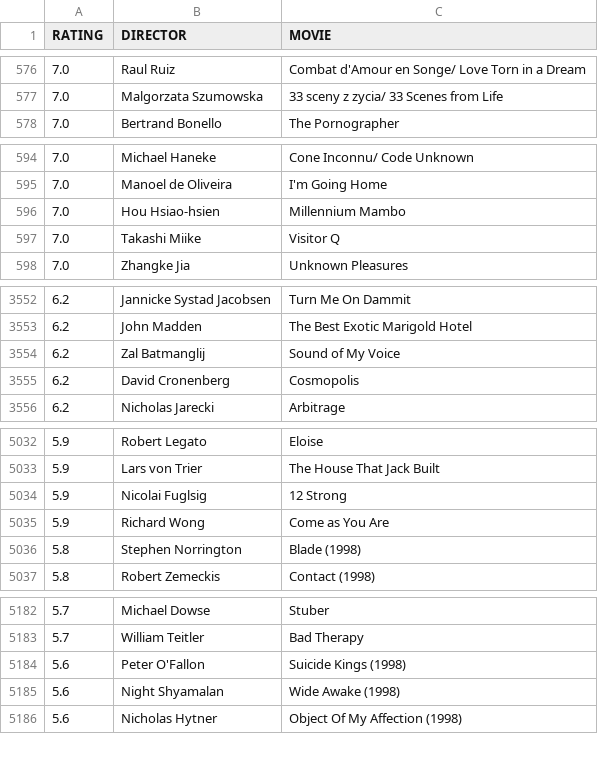
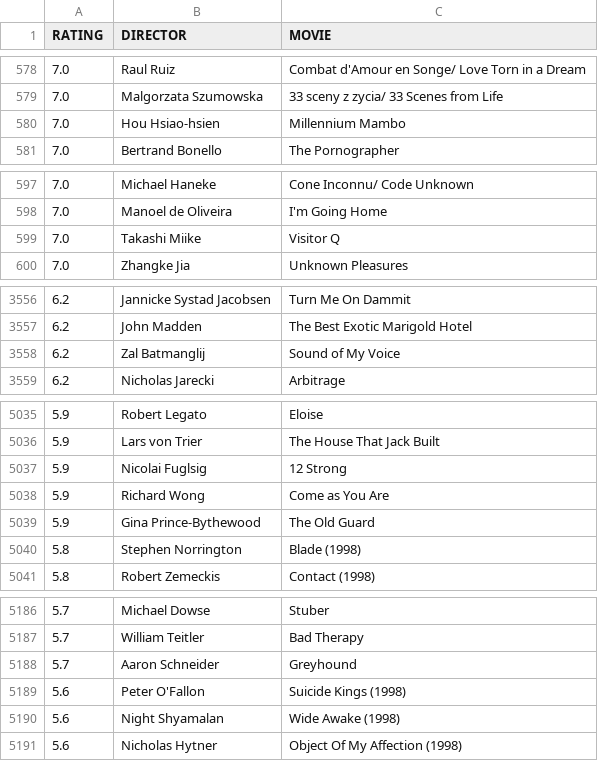
Before and after one commit to gammaray05/scarufficinema, a CSV file: list.csv, drawn as a sheet; only a part is shown, gaps mark what is left out; the diff covers the shown part only.

```diff
--- a/list.csv
+++ b/list.csv
@@ -577,2 +579,3 @@ RATING,DIRECTOR,MOVIE
 7.0, Malgorzata Szumowska,33 sceny z zycia/ 33 Scenes from Life
+7.0, Hou Hsiao-hsien,Millennium Mambo
 7.0, Bertrand Bonello,The Pornographer
@@ -595,3 +598,2 @@ RATING,DIRECTOR,MOVIE
 7.0, Manoel de Oliveira,I'm Going Home
-7.0, Hou Hsiao-hsien,Millennium Mambo
 7.0, Takashi Miike,Visitor Q
@@ -3554,3 +3558,2 @@ RATING,DIRECTOR,MOVIE
 6.2, Zal Batmanglij,Sound of My Voice
-6.2, David Cronenberg,Cosmopolis
 6.2, Nicholas Jarecki,Arbitrage
@@ -5035,2 +5038,3 @@ RATING,DIRECTOR,MOVIE
 5.9, Richard Wong,Come as You Are
+5.9, Gina Prince-Bythewood,The Old Guard
 5.8, Stephen Norrington,Blade (1998)
@@ -5183,2 +5187,3 @@ RATING,DIRECTOR,MOVIE
 5.7, William Teitler,Bad Therapy
+5.7, Aaron Schneider,Greyhound
 5.6, Peter O'Fallon,Suicide Kings  (1998)
```
Also changed, not shown: 7 added rows and 3 removed rows elsewhere in this file, 1 other file.
